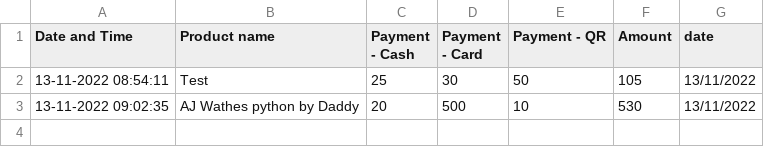
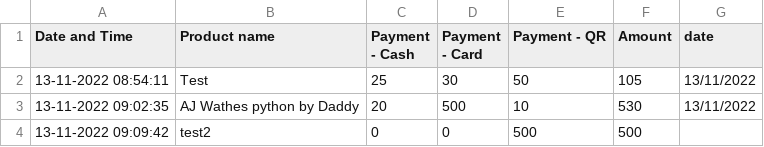
Before and after one commit to harishindl/sales_test, a CSV file: Sales.csv, drawn as a sheet.

Commit message:
committing files

```diff
--- a/Sales.csv
+++ b/Sales.csv
@@ -3 +3,2 @@ Date and Time,Product name,Payment - Cash,Payment - Card,Payment - QR,Amount,dat
 13-11-2022 09:02:35,AJ Wathes python by Daddy,20,500,10,530,13/11/2022
+13-11-2022 09:09:42,test2,0,0,500,500,
```
